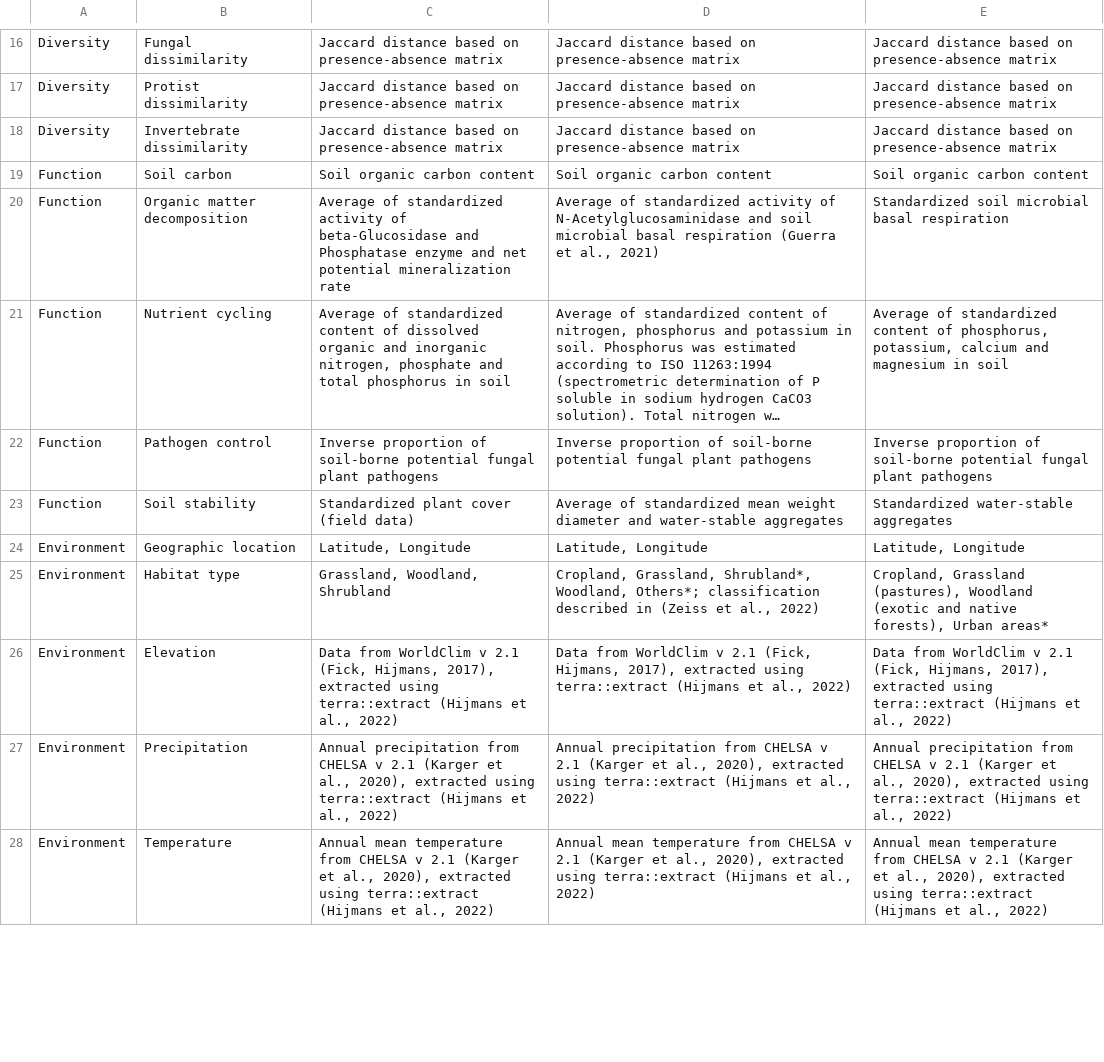
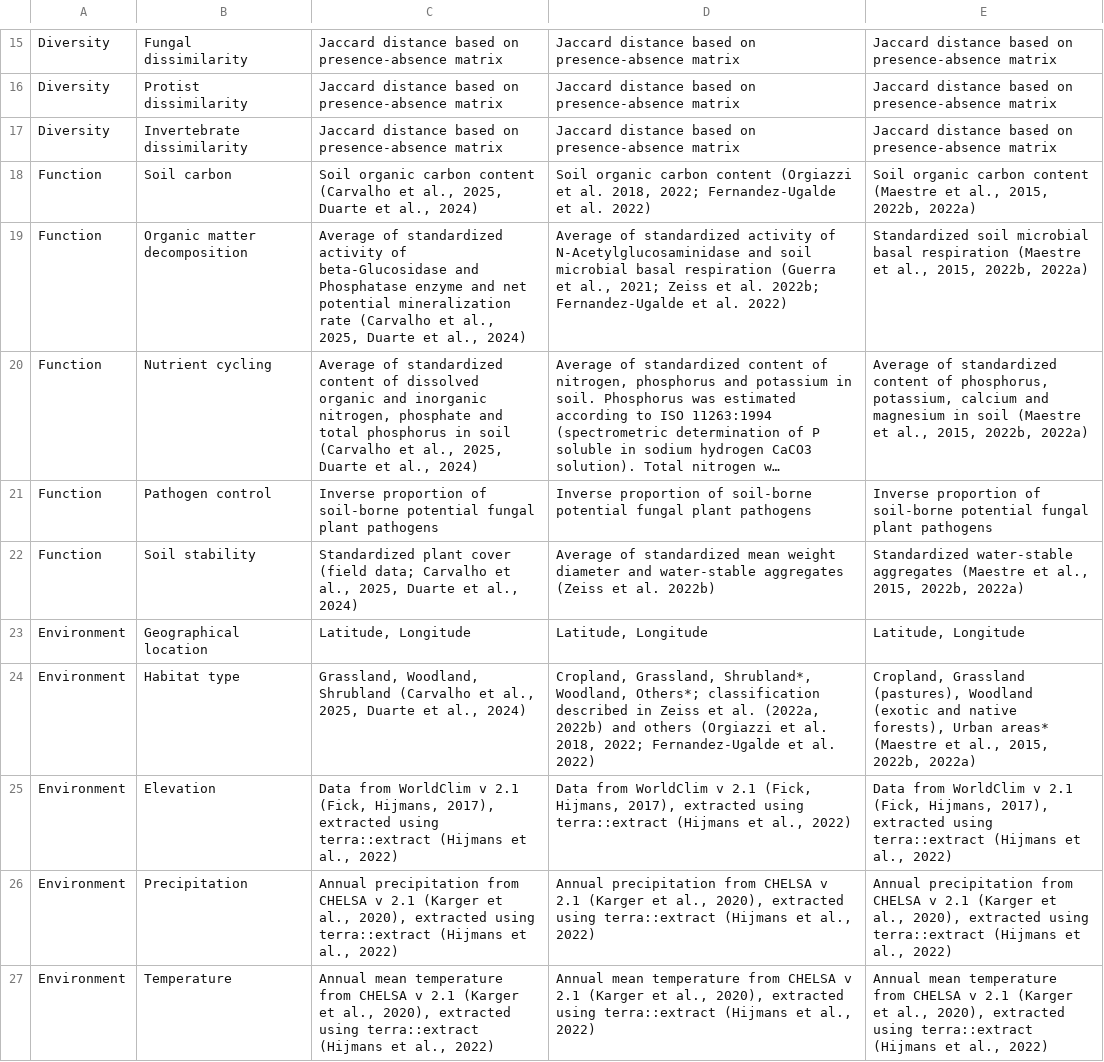
Before and after one commit to JeMaNd-r/Conservation_across_scales, a CSV file: docs/Sampling_protocols.csv, drawn as a sheet; only a part is shown, gaps mark what is left out; long unchanged cells end in …; addresses are those after the commit; the diff covers the shown part only; the diff names each change by its address in the sheet, - before the commit and + after, or states it on an @@ line.

Commit message:
Update Sampling_protocols.csv

```diff
--- a/docs/Sampling_protocols.csv
+++ b/docs/Sampling_protocols.csv
-C18: …carbon content
+C18: …carbon content (Carvalho et al., 2025, Duarte et al., 2024)
-D18: …carbon content
+D18: …carbon content (Orgiazzi et al. 2018, 2022; Fernandez-Ugalde et al. 2022)
-E18: …carbon content
+E18: …carbon content (Maestre et al., 2015, 2022b, 2022a)
-C19: …mineralization rate
+C19: …mineralization rate (Carvalho et al., 2025, Duarte et al., 2024)
-D19: …et al., 2021)
+D19: …et al., 2021; Zeiss et al. 2022b; Fernandez-Ugalde et al. 2022)
-E19: …basal respiration
+E19: …basal respiration (Maestre et al., 2015, 2022b, 2022a)
-C20: …in soil
+C20: …in soil (Carvalho et al., 2025, Duarte et al., 2024)
-E20: …in soil
+E20: …in soil (Maestre et al., 2015, 2022b, 2022a)
-C22: …cover (field data)
+C22: …cover (field data; Carvalho et al., 2025, Duarte et al., 2024)
-D22: …water-stable aggregates
+D22: …water-stable aggregates (Zeiss et al. 2022b)
-E22: …water-stable aggregates
+E22: …water-stable aggregates (Maestre et al., 2015, 2022b, 2022a)
-B23: Geographic location
+B23: Geographical location
-C24: …Woodland, Shrubland
+C24: …Woodland, Shrubland (Carvalho et al., 2025, Duarte et al., 2024)
-D24: …described in (Zeiss et al., 2022)
+D24: …described in Zeiss et al. (2022a, 2022b) and others (Orgiazzi et al. 2018, 2022; Fernandez-Ugalde et al. 2022)
-E24: …Urban areas*
+E24: …Urban areas* (Maestre et al., 2015, 2022b, 2022a)
```
Also changed, not shown: 1 removed row and 7 edited cells elsewhere in this file.
